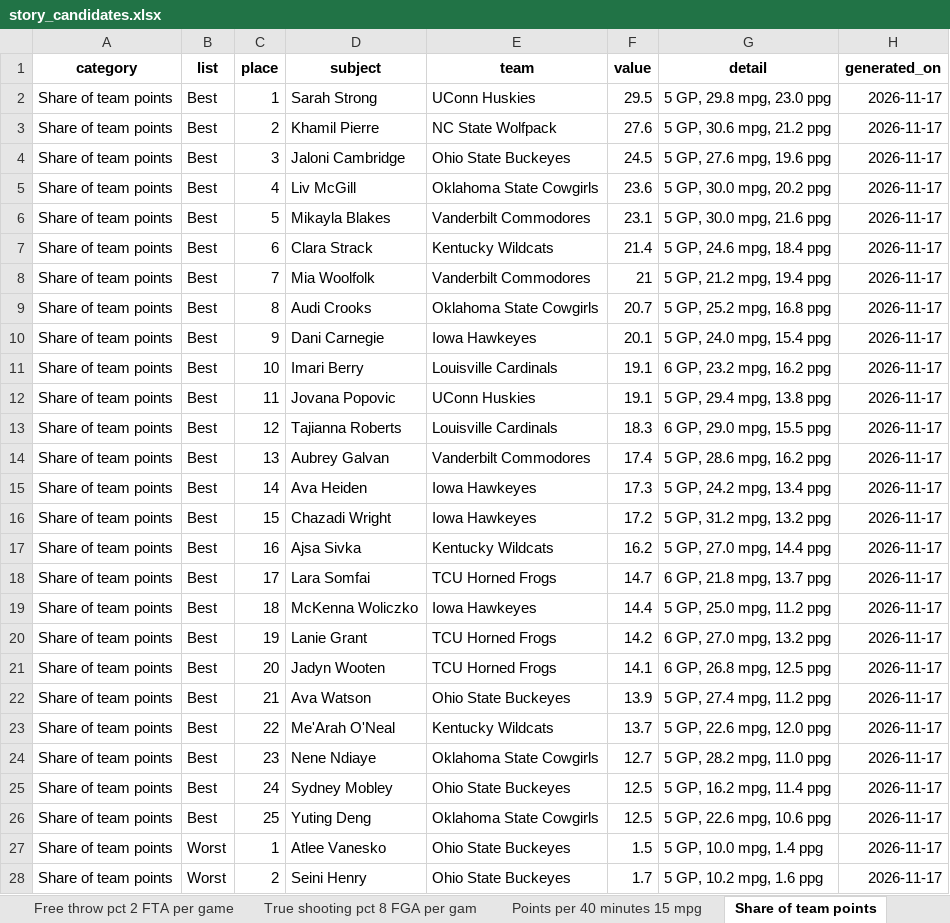
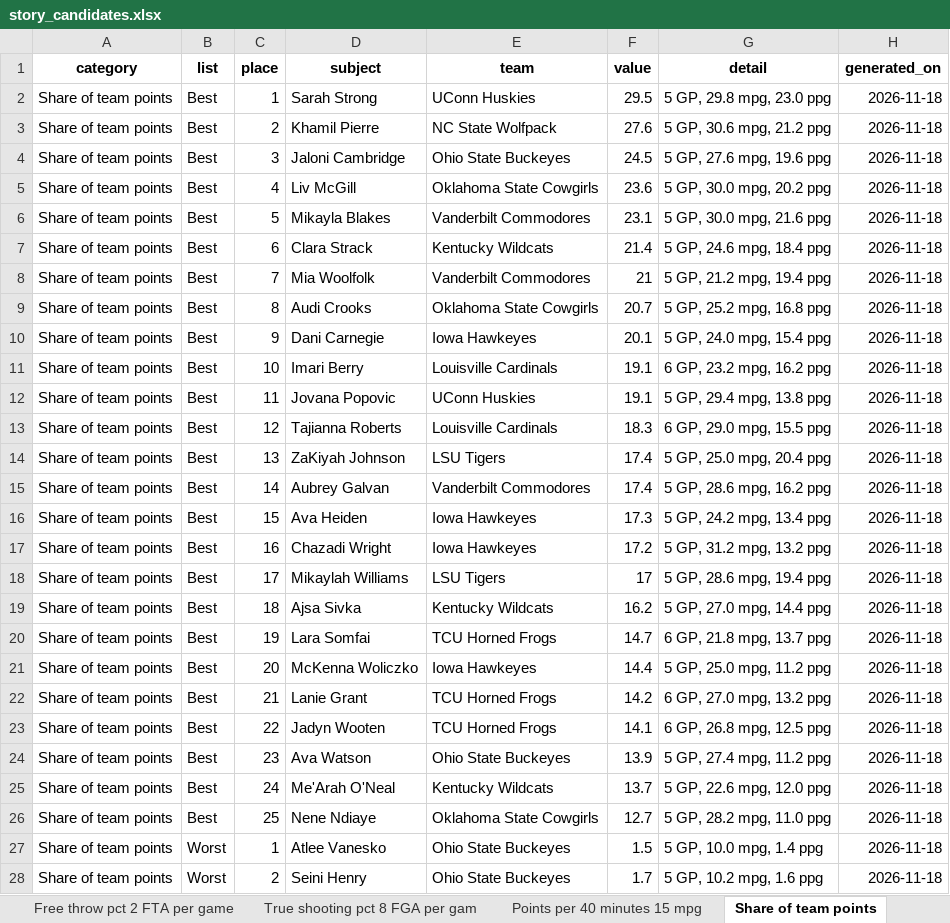
Before and after one commit to emmawbynes-afk/WNBAPROJ, an Excel workbook: output/story_candidates.xlsx, sheet Share of team points, drawn as a sheet; only a part is shown; values as stored, in another font and other column widths than the file's, no borders; removed rows and columns are numbered as before the commit, all else as after; the diff covers the shown part only; the diff names each change by its address in the sheet, - before the commit and + after, or states it on an @@ line.

```diff
--- a/output/story_candidates.xlsx (sheet Share of team points)
+++ b/output/story_candidates.xlsx (sheet Share of team points)
-H2:H13 (generated_on): 2026-11-17
+H2:H13 (generated_on): 2026-11-18
+row 14: Share of team points | Best | 13 | ZaKiyah Johnson | LSU Tigers | 17.4 | 5 GP, 25.0 mpg, 20.4 ppg | 2026-11-18
-C15 (place): 13
+C15 (place): 14
-H15:H17 (generated_on): 2026-11-17
+H15:H17 (generated_on): 2026-11-18
-C16 (place): 14
+C16 (place): 15
-C17 (place): 15
+C17 (place): 16
+row 18: Share of team points | Best | 17 | Mikaylah Williams | LSU Tigers | 17 | 5 GP, 28.6 mpg, 19.4 ppg | 2026-11-18
-C19 (place): 16
+C19 (place): 18
-H19:H26 (generated_on): 2026-11-17
+H19:H26 (generated_on): 2026-11-18
-C20 (place): 17
+C20 (place): 19
-C21 (place): 18
+C21 (place): 20
-C22 (place): 19
+C22 (place): 21
-C23 (place): 20
+C23 (place): 22
-C24 (place): 21
+C24 (place): 23
-C25 (place): 22
+C25 (place): 24
-C26 (place): 23
+C26 (place): 25
-row 25: Share of team points | Best | 24 | Sydney Mobley | Ohio State Buckeyes | 12.5 | 5 GP, 16.2 mpg, 11.4 ppg | 2026-11-17
-row 26: Share of team points | Best | 25 | Yuting Deng | Oklahoma State Cowgirls | 12.5 | 5 GP, 22.6 mpg, 10.6 ppg | 2026-11-17
-H27:H28 (generated_on): 2026-11-17
+H27:H28 (generated_on): 2026-11-18
```
Also changed, not shown: 1 added row, 1 removed row and 27 edited cells elsewhere in this sheet, sheet Single-game Game Score last 7 d, sheet Field goal pct 5 FGA per game, sheet Steals per game, sheet Assists per game, sheet Blocks per game, sheet Average Game Score, 24 more sheets, 6 other files.
